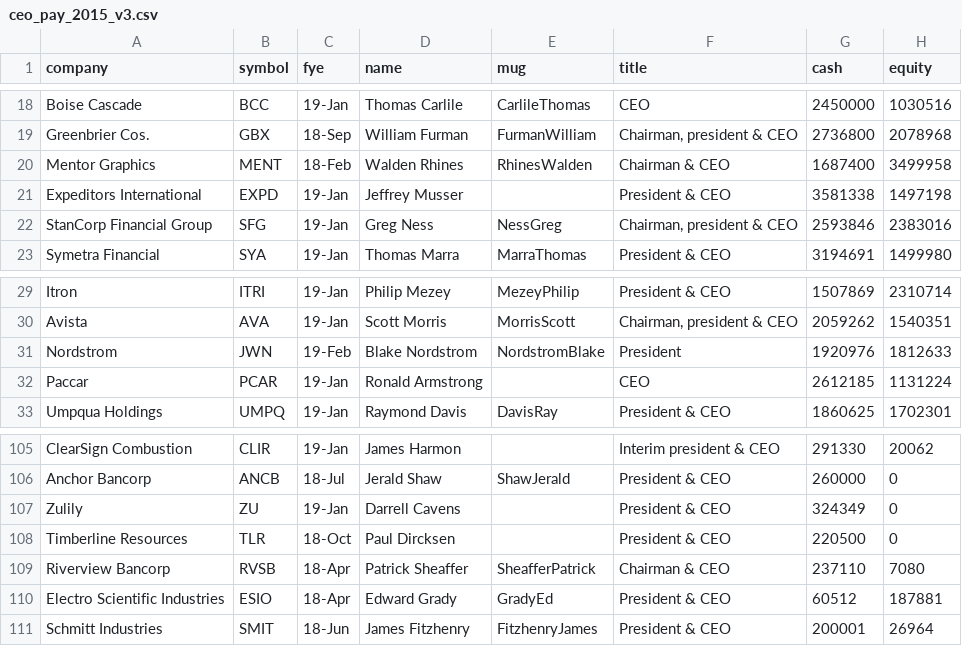
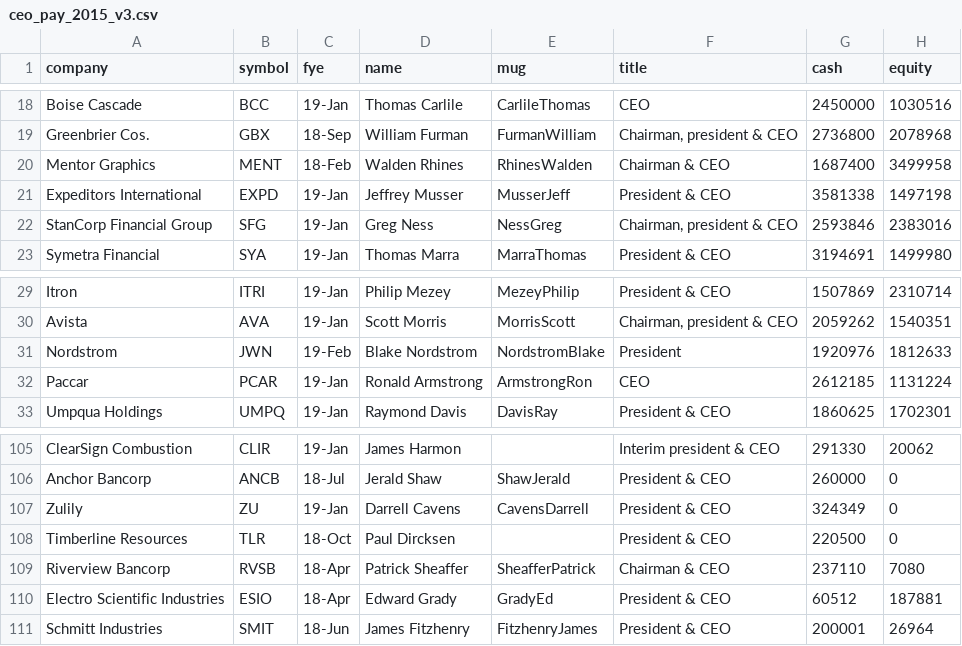
Before and after one commit to seattletimes/ceo-pay-2015, a CSV file: data/ceo_pay_2015_v3.csv, drawn as a sheet; only a part is shown, gaps mark what is left out; the diff names each change by its address in the sheet, - before the commit and + after, or states it on an @@ line.

```diff
--- a/data/ceo_pay_2015_v3.csv
+++ b/data/ceo_pay_2015_v3.csv
-E21 (mug): (empty)
+E21 (mug): MusserJeff
-E32 (mug): (empty)
+E32 (mug): ArmstrongRon
-E107 (mug): (empty)
+E107 (mug): CavensDarrell
```
Also changed, not shown: 6 other files.
